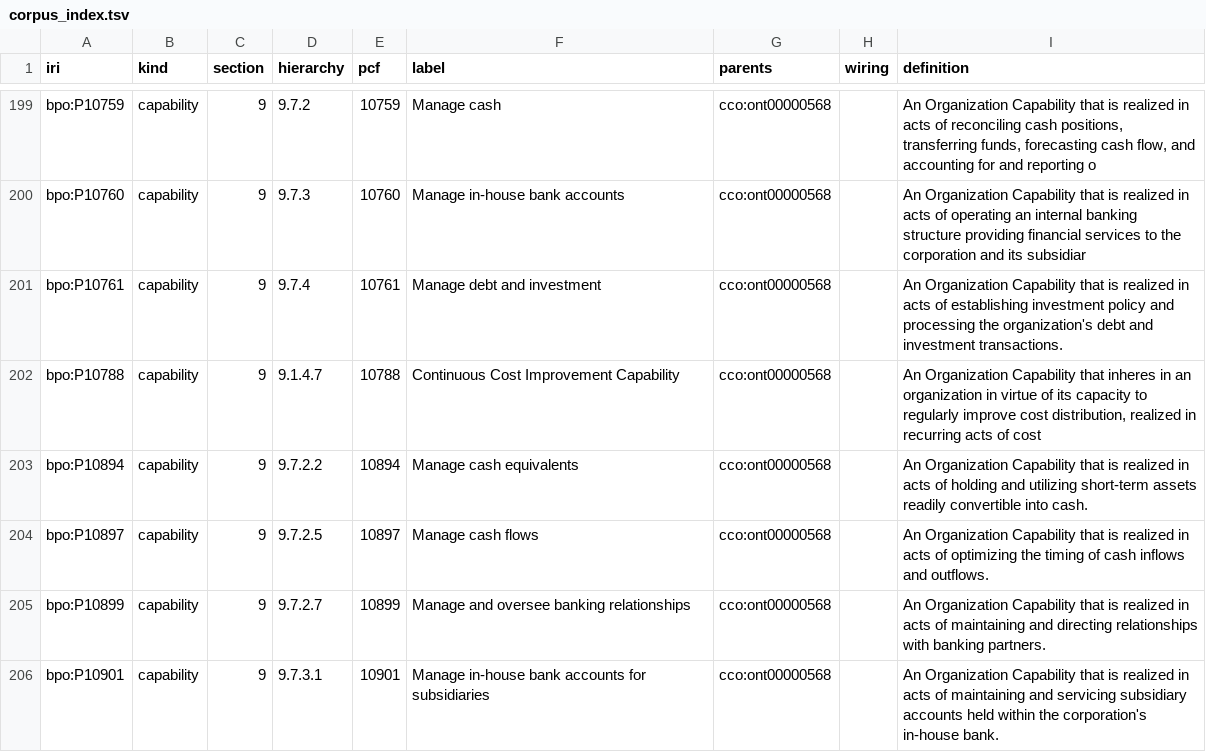
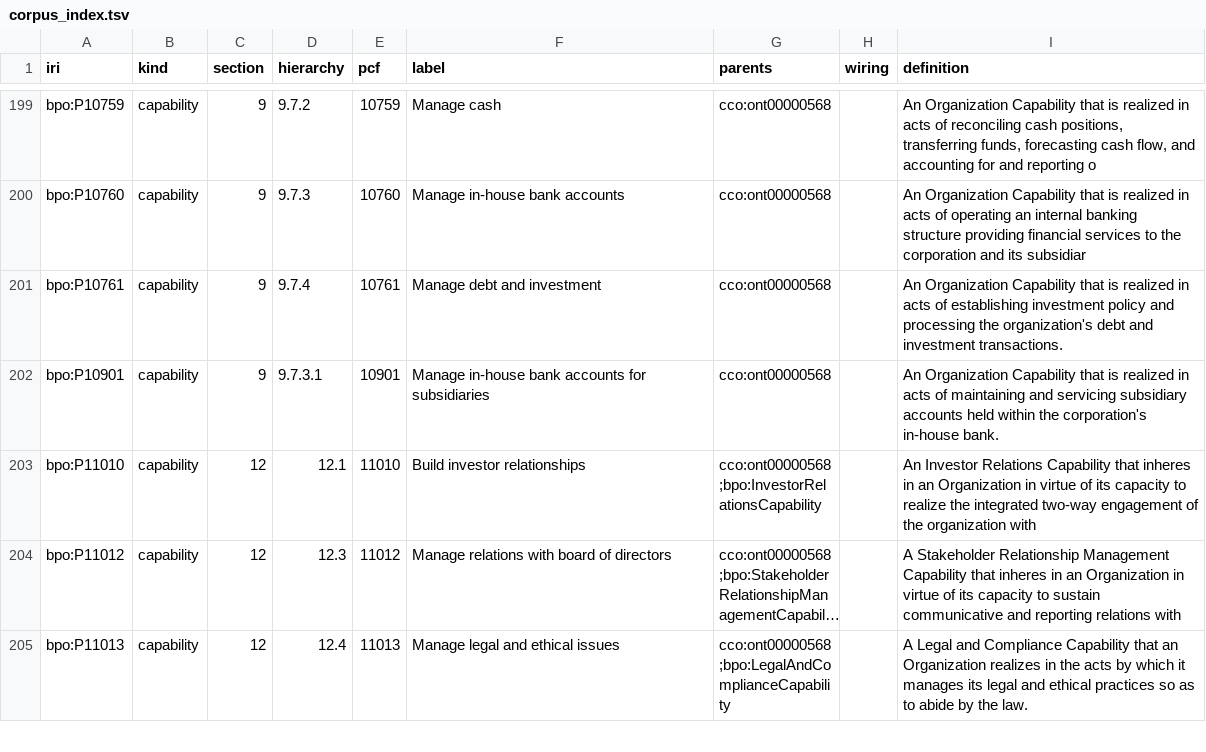
Before and after one commit to Skreen5hot/BusinessProcessOntology, a TSV file: ontology/index/corpus_index.tsv, drawn as a sheet; only a part is shown, gaps mark what is left out; the shorter side is filled out with more unchanged rows; long unchanged cells end in …; the diff covers the shown part only.

```diff
--- a/ontology/index/corpus_index.tsv
+++ b/ontology/index/corpus_index.tsv
@@ -201,6 +201,2 @@ bpo:P10760	capability	9	9.7.3	10760	Manage in-house bank accounts	cco:ont0000056
 bpo:P10761	capability	9	9.7.4	10761	Manage debt and investment	cco:ont00000568		An Organization Capability that is realized in acts of establishing investment policy and processing the organization's debt and investment transactions.
-bpo:P10788	capability	9	9.1.4.7	10788	Continuous Cost Improvement Capability	cco:ont00000568		An Organization Capability that inheres in an organization in virtue of its capacity to regularly improve cost distribution, realized in recurring acts of cost
-bpo:P10894	capability	9	9.7.2.2	10894	Manage cash equivalents	cco:ont00000568		An Organization Capability that is realized in acts of holding and utilizing short-term assets readily convertible into cash.
-bpo:P10897	capability	9	9.7.2.5	10897	Manage cash flows	cco:ont00000568		An Organization Capability that is realized in acts of optimizing the timing of cash inflows and outflows.
-bpo:P10899	capability	9	9.7.2.7	10899	Manage and oversee banking relationships	cco:ont00000568		An Organization Capability that is realized in acts of maintaining and directing relationships with banking partners.
 bpo:P10901	capability	9	9.7.3.1	10901	Manage in-house bank accounts for subsidiaries	cco:ont00000568		An Organization Capability that is realized in acts of maintaining and servicing subsidiary accounts held within the corporation's in-house bank.
```
Also changed, not shown: 8 added rows and 4 removed rows elsewhere in this file, docs/wp6/capability-as-process-backlog.tsv, 5 other files.
